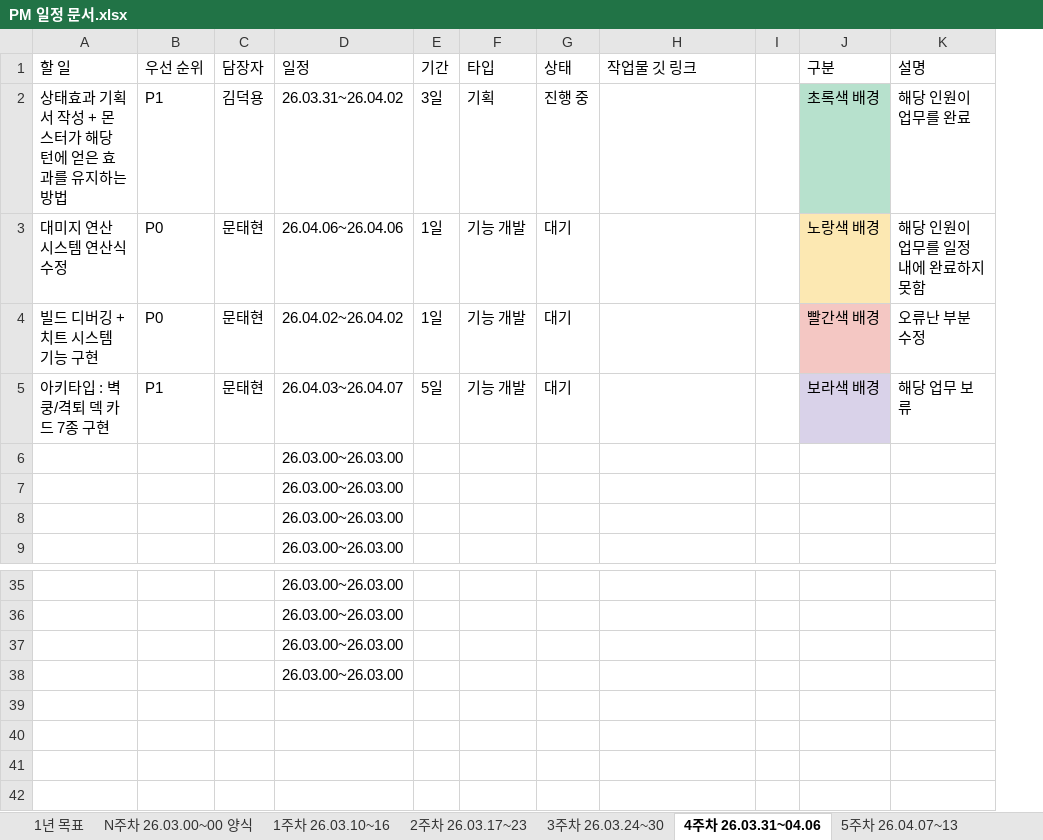
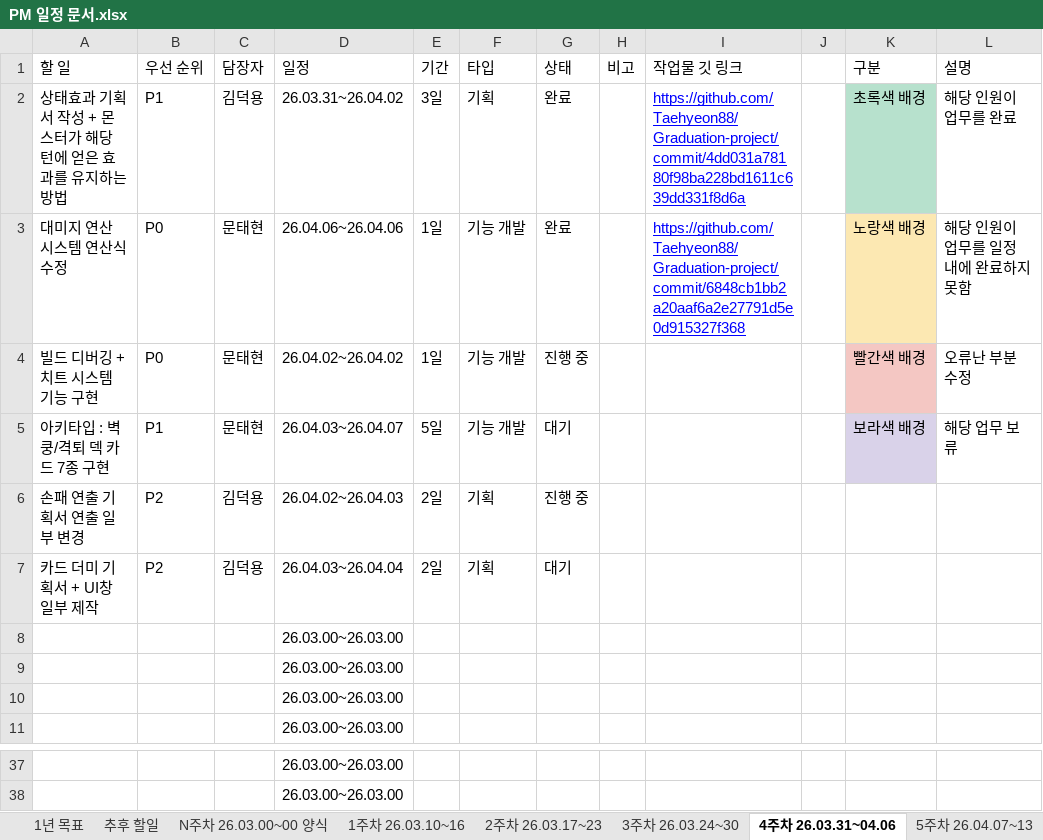
Before and after one commit to Taehyeon88/Graduation-project, an Excel workbook: 문서함/PM/PM 일정 문서.xlsx, sheet 4주차 26.03.31~04.06, drawn as a sheet; only a part is shown, gaps mark what is left out; values as stored, in another font and other column widths than the file's, no borders; charts and pictures and conditional formats not drawn; removed rows and columns are numbered as before the commit, all else as after; the diff names each change by its address in the sheet, - before the commit and + after, or states it on an @@ line.

Commit message:
[PM] 일정 문서 최신화 [4주차 중반]
총 업무: 7
완료 업무: 2
진행 업무: 2
대기 업무: 2
지연 업무: 1

```diff
--- a/문서함/PM/PM 일정 문서.xlsx (sheet 4주차 26.03.31~04.06)
+++ b/문서함/PM/PM 일정 문서.xlsx (sheet 4주차 26.03.31~04.06)
+sheet tab: 추후 할일
+column H (비고), empty
-G2 (상태): 진행 중
+G2 (상태): 완료
-I2 (작업물 깃 링크): (empty)
+I2 (작업물 깃 링크): https://github.com/Taehyeon88/Graduation-project/commit/4dd031a78180f98ba228bd1611c639dd331f8d6a
-G3 (상태): 대기
+G3 (상태): 완료
-I3 (작업물 깃 링크): (empty)
+I3 (작업물 깃 링크): https://github.com/Taehyeon88/Graduation-project/commit/6848cb1bb2a20aaf6a2e27791d5e0d915327f368
-G4 (상태): 대기
+G4 (상태): 진행 중
+row 6: 손패 연출 기획서 연출 일부 변경 | P2 | 김덕용 | 26.04.02~26.04.03 | 2일 | 기획 | 진행 중
+row 7: 카드 더미 기획서 + UI창 일부 제작 | P2 | 김덕용 | 26.04.03~26.04.04 | 2일 | 기획 | 대기
-row 37:  |  |  | 26.03.00~26.03.00
-row 38:  |  |  | 26.03.00~26.03.00
```
Also changed, not shown: sheet 3주차 26.03.24~30, sheet N주차 26.03.00~00 양식, charts or pictures.
